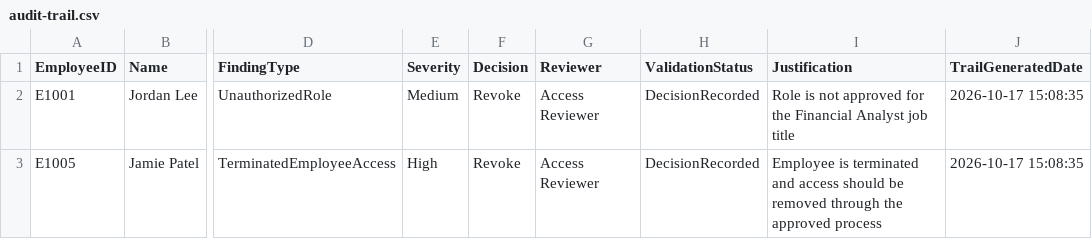
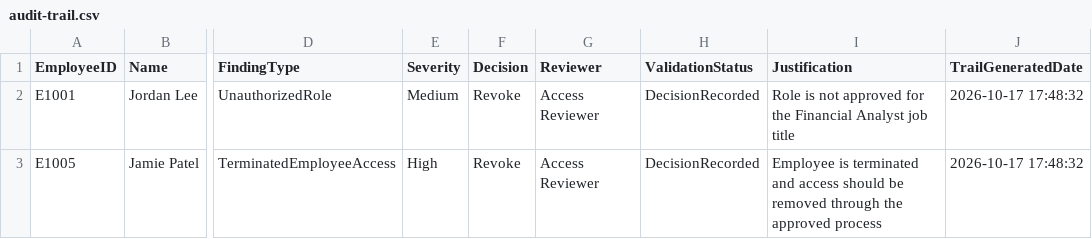
Before and after one commit to luhtrell/iam-access-certification, a CSV file: reports/audit-trail.csv, drawn as a sheet; only a part is shown, gaps mark what is left out; the diff names each change by its address in the sheet, - before the commit and + after, or states it on an @@ line.

```diff
--- a/reports/audit-trail.csv
+++ b/reports/audit-trail.csv
-J2:J3 (TrailGeneratedDate): 2026-10-17 15:08:35
+J2:J3 (TrailGeneratedDate): 2026-10-17 17:48:32
```
Also changed, not shown: reports/audit-summary.csv, 5 other files.
